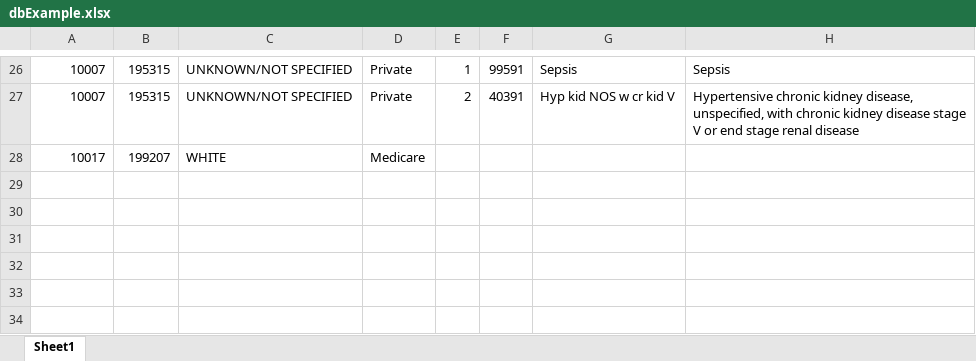
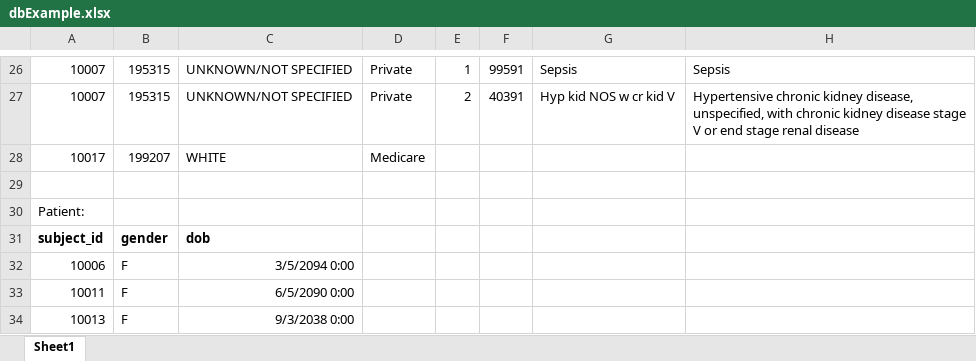
Before and after one commit to CrossD/PH290_22Fall, an Excel workbook: slides/dbExample.xlsx, sheet Sheet1, drawn as a sheet; only a part is shown, gaps mark what is left out; values as stored, in another font and other column widths than the file's, no borders; the diff names each change by its address in the sheet, - before the commit and + after, or states it on an @@ line.

```diff
--- a/slides/dbExample.xlsx (sheet Sheet1)
+++ b/slides/dbExample.xlsx (sheet Sheet1)
+row 29: (empty)
+row 30: Patient:
+row 31: subject_id | gender | dob
+row 32: 10006 | F | 3/5/2094 0:00
+row 33: 10011 | F | 6/5/2090 0:00
+row 34: 10013 | F | 9/3/2038 0:00
```
Also changed, not shown: 1 other file.
